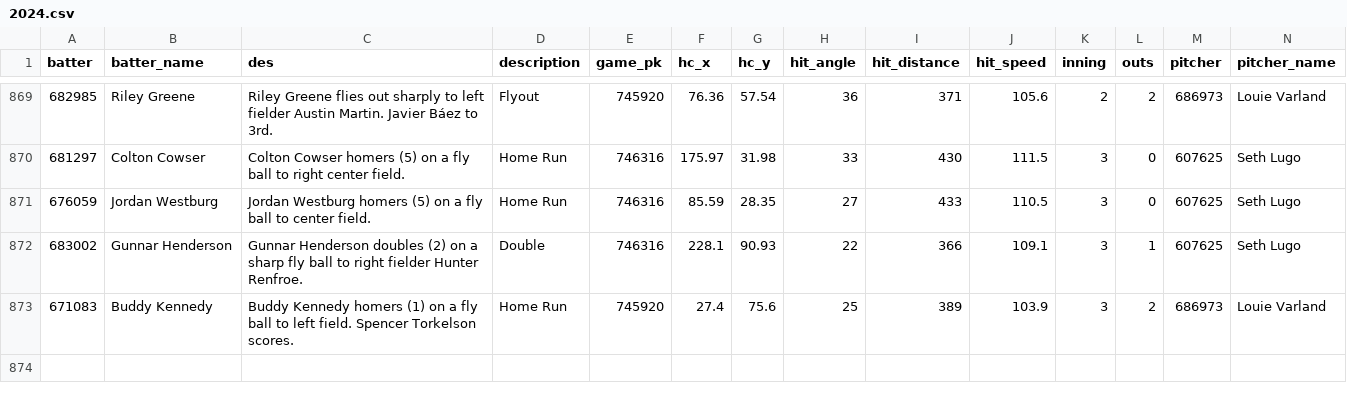
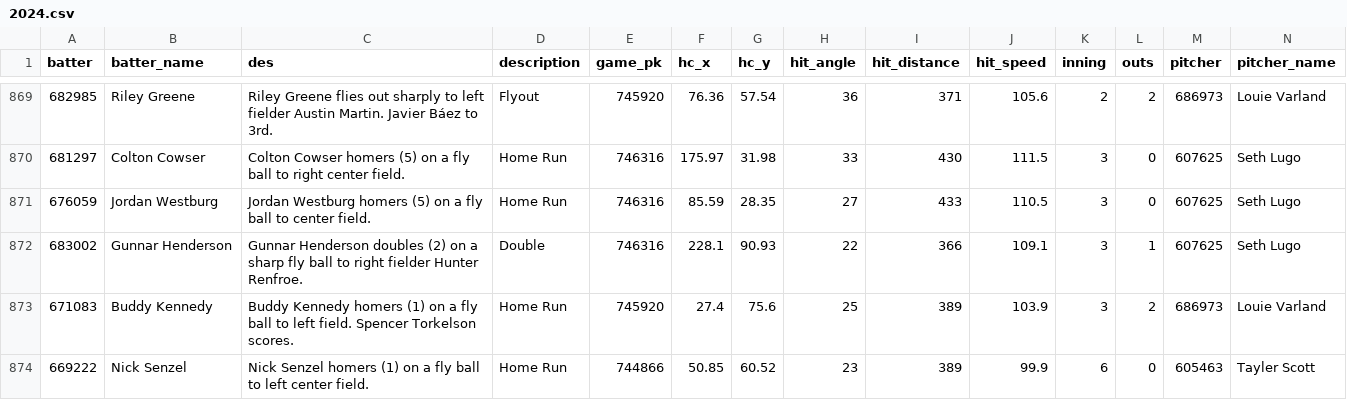
Before and after one commit to NimbleValley/home-run-api, a CSV file: site/data/2024.csv, drawn as a sheet; only a part is shown, gaps mark what is left out; rows hold the shown columns only; the diff names each change by its address in the sheet, - before the commit and + after, or states it on an @@ line.

Commit message:
Upload data

```diff
--- a/site/data/2024.csv
+++ b/site/data/2024.csv
+row 874: 669222 | Nick Senzel | Nick Senzel homers (1) on a fly ball to left center field. | Home Run | 744866 | 50.85 | 60.52 | 23 | 389 | 99.9 | 6 | 0 | 605463 | Tayler Scott
```
Also changed, not shown: 32 other files.
